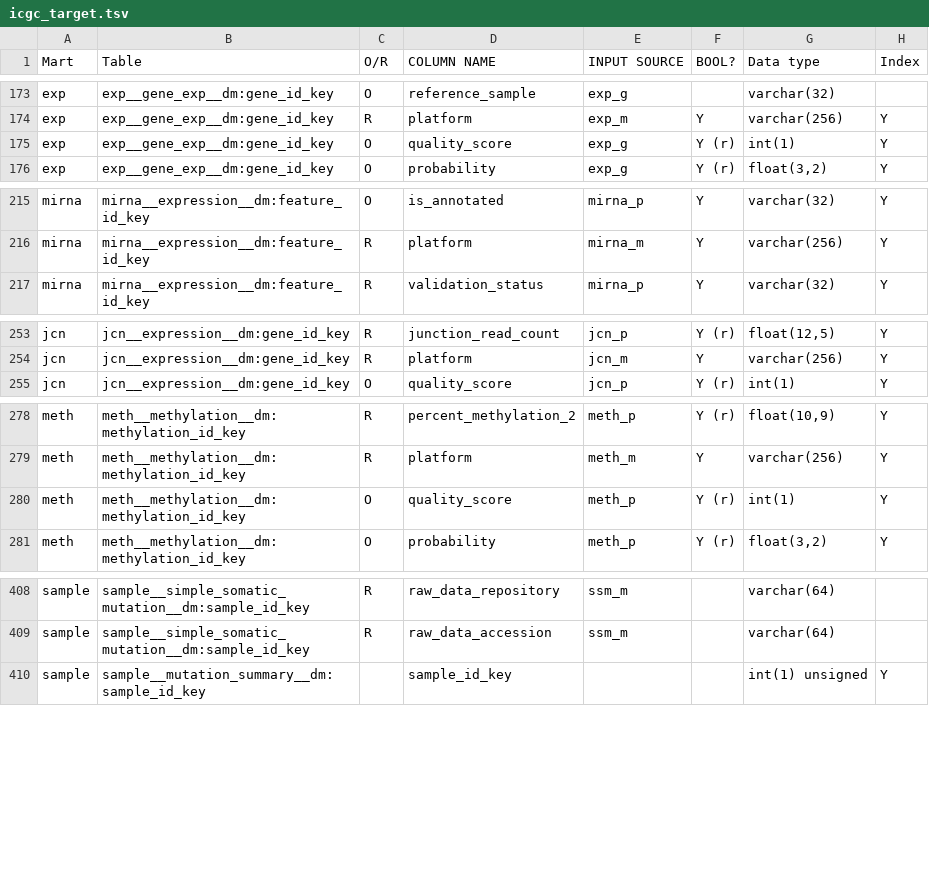
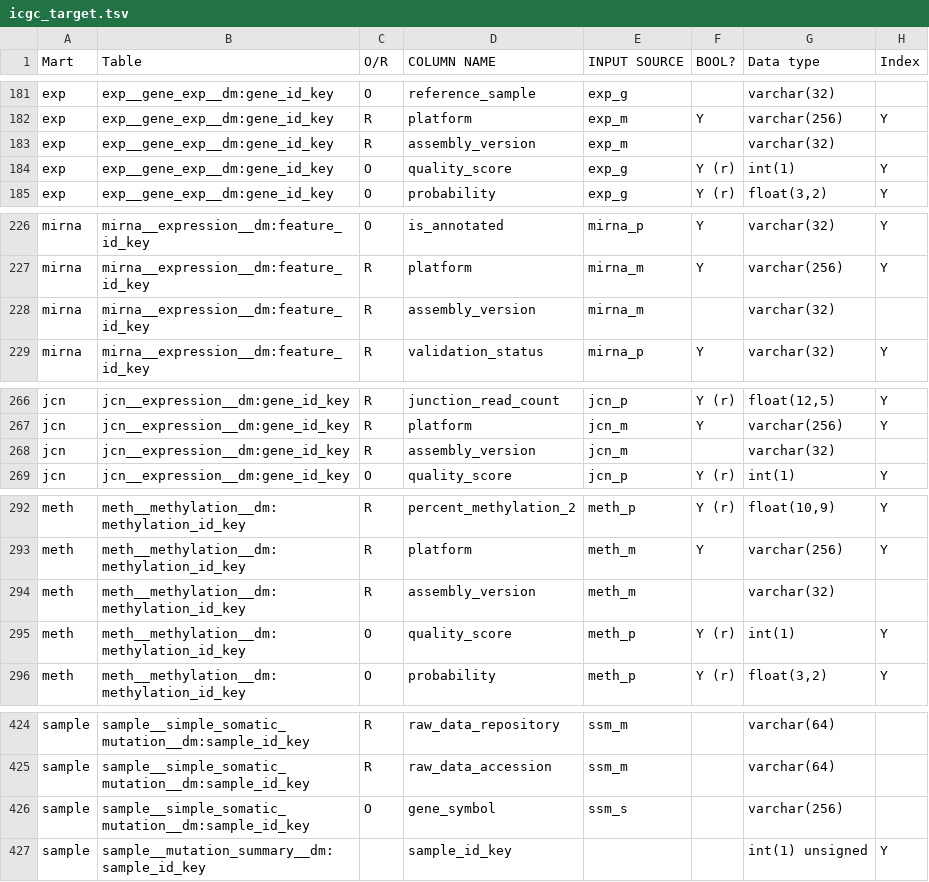
Before and after one commit to biomart/biomart-testdata, a TSV file: icgc_target.tsv, drawn as a sheet; only a part is shown, gaps mark what is left out; the diff covers the shown part only; the diff names each change by its address in the sheet, - before the commit and + after, or states it on an @@ line.

```diff
--- a/icgc_target.tsv
+++ b/icgc_target.tsv
+row 183: exp | exp__gene_exp__dm:gene_id_key | R | assembly_version | exp_m |  | varchar(32)
+row 228: mirna | mirna__expression__dm:feature_id_key | R | assembly_version | mirna_m |  | varchar(32)
+row 268: jcn | jcn__expression__dm:gene_id_key | R | assembly_version | jcn_m |  | varchar(32)
+row 294: meth | meth__methylation__dm:methylation_id_key | R | assembly_version | meth_m |  | varchar(32)
+row 426: sample | sample__simple_somatic_mutation__dm:sample_id_key | O | gene_symbol | ssm_s |  | varchar(256)
```
Also changed, not shown: 18 added rows elsewhere in this file.
